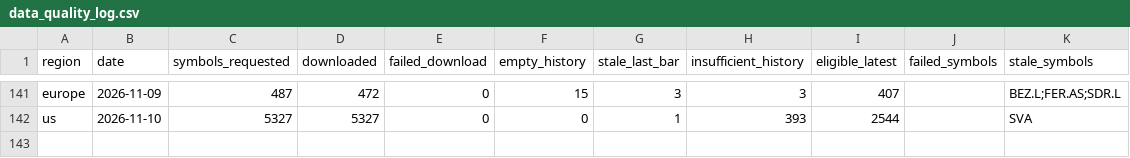
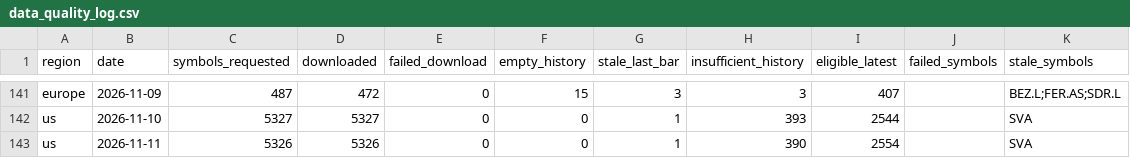
Before and after one commit to petrovmiroslav0107-alt/github.com-petrovmiroslav0107-minervini-breadth, a CSV file: output/quality/data_quality_log.csv, drawn as a sheet; only a part is shown, gaps mark what is left out.

```diff
--- a/output/quality/data_quality_log.csv
+++ b/output/quality/data_quality_log.csv
@@ -142 +142,2 @@ europe,2026-11-09,487,472,0,15,3,3,407,,BEZ.L;FER.AS;SDR.L
 us,2026-11-10,5327,5327,0,0,1,393,2544,,SVA
+us,2026-11-11,5326,5326,0,0,1,390,2554,,SVA
```
Also changed, not shown: output/breadth_log.csv, 1 other file.
